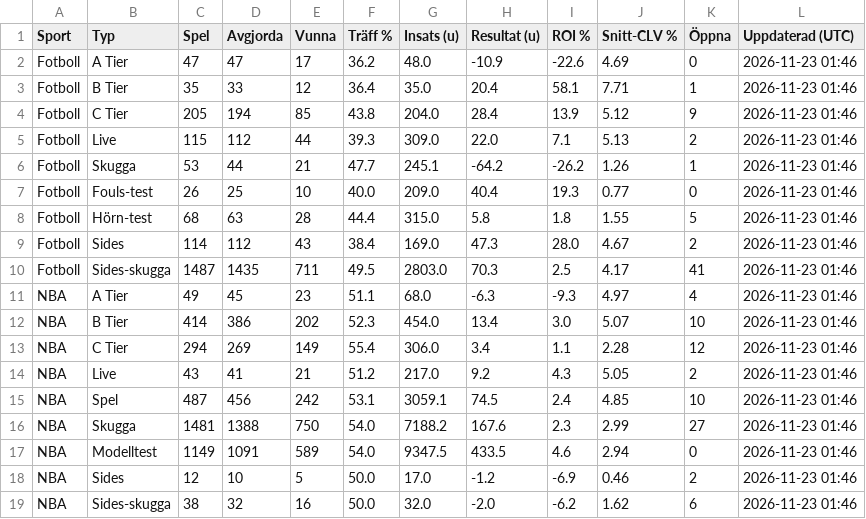
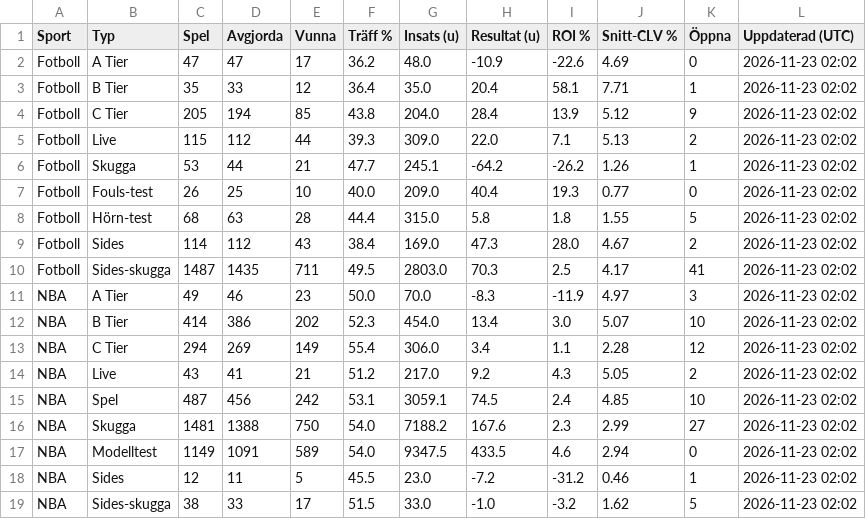
Before and after one commit to FatFockFrank888/propsbot, a CSV file: site/csv/sammanfattning.csv, drawn as a sheet.

```diff
--- a/site/csv/sammanfattning.csv
+++ b/site/csv/sammanfattning.csv
@@ -1,19 +1,19 @@
 Sport,Typ,Spel,Avgjorda,Vunna,Träff %,Insats (u),Resultat (u),ROI %,Snitt-CLV %,Öppna,Uppdaterad (UTC)
-Fotboll,A Tier,47,47,17,36.2,48.0,-10.9,-22.6,4.69,0,2026-11-23 01:46
-Fotboll,B Tier,35,33,12,36.4,35.0,20.4,58.1,7.71,1,2026-11-23 01:46
-Fotboll,C Tier,205,194,85,43.8,204.0,28.4,13.9,5.12,9,2026-11-23 01:46
-Fotboll,Live,115,112,44,39.3,309.0,22.0,7.1,5.13,2,2026-11-23 01:46
-Fotboll,Skugga,53,44,21,47.7,245.1,-64.2,-26.2,1.26,1,2026-11-23 01:46
-Fotboll,Fouls-test,26,25,10,40.0,209.0,40.4,19.3,0.77,0,2026-11-23 01:46
-Fotboll,Hörn-test,68,63,28,44.4,315.0,5.8,1.8,1.55,5,2026-11-23 01:46
-Fotboll,Sides,114,112,43,38.4,169.0,47.3,28.0,4.67,2,2026-11-23 01:46
-Fotboll,Sides-skugga,1487,1435,711,49.5,2803.0,70.3,2.5,4.17,41,2026-11-23 01:46
-NBA,A Tier,49,45,23,51.1,68.0,-6.3,-9.3,4.97,4,2026-11-23 01:46
-NBA,B Tier,414,386,202,52.3,454.0,13.4,3.0,5.07,10,2026-11-23 01:46
-NBA,C Tier,294,269,149,55.4,306.0,3.4,1.1,2.28,12,2026-11-23 01:46
-NBA,Live,43,41,21,51.2,217.0,9.2,4.3,5.05,2,2026-11-23 01:46
-NBA,Spel,487,456,242,53.1,3059.1,74.5,2.4,4.85,10,2026-11-23 01:46
-NBA,Skugga,1481,1388,750,54.0,7188.2,167.6,2.3,2.99,27,2026-11-23 01:46
-NBA,Modelltest,1149,1091,589,54.0,9347.5,433.5,4.6,2.94,0,2026-11-23 01:46
-NBA,Sides,12,10,5,50.0,17.0,-1.2,-6.9,0.46,2,2026-11-23 01:46
-NBA,Sides-skugga,38,32,16,50.0,32.0,-2.0,-6.2,1.62,6,2026-11-23 01:46
+Fotboll,A Tier,47,47,17,36.2,48.0,-10.9,-22.6,4.69,0,2026-11-23 02:02
+Fotboll,B Tier,35,33,12,36.4,35.0,20.4,58.1,7.71,1,2026-11-23 02:02
+Fotboll,C Tier,205,194,85,43.8,204.0,28.4,13.9,5.12,9,2026-11-23 02:02
+Fotboll,Live,115,112,44,39.3,309.0,22.0,7.1,5.13,2,2026-11-23 02:02
+Fotboll,Skugga,53,44,21,47.7,245.1,-64.2,-26.2,1.26,1,2026-11-23 02:02
+Fotboll,Fouls-test,26,25,10,40.0,209.0,40.4,19.3,0.77,0,2026-11-23 02:02
+Fotboll,Hörn-test,68,63,28,44.4,315.0,5.8,1.8,1.55,5,2026-11-23 02:02
+Fotboll,Sides,114,112,43,38.4,169.0,47.3,28.0,4.67,2,2026-11-23 02:02
+Fotboll,Sides-skugga,1487,1435,711,49.5,2803.0,70.3,2.5,4.17,41,2026-11-23 02:02
+NBA,A Tier,49,46,23,50.0,70.0,-8.3,-11.9,4.97,3,2026-11-23 02:02
+NBA,B Tier,414,386,202,52.3,454.0,13.4,3.0,5.07,10,2026-11-23 02:02
+NBA,C Tier,294,269,149,55.4,306.0,3.4,1.1,2.28,12,2026-11-23 02:02
+NBA,Live,43,41,21,51.2,217.0,9.2,4.3,5.05,2,2026-11-23 02:02
+NBA,Spel,487,456,242,53.1,3059.1,74.5,2.4,4.85,10,2026-11-23 02:02
+NBA,Skugga,1481,1388,750,54.0,7188.2,167.6,2.3,2.99,27,2026-11-23 02:02
+NBA,Modelltest,1149,1091,589,54.0,9347.5,433.5,4.6,2.94,0,2026-11-23 02:02
+NBA,Sides,12,11,5,45.5,23.0,-7.2,-31.2,0.46,1,2026-11-23 02:02
+NBA,Sides-skugga,38,33,17,51.5,33.0,-1.0,-3.2,1.62,5,2026-11-23 02:02
```
Also changed, not shown: site/csv/nba.csv, site/csv/tier_kurva.csv, 38 other files.
